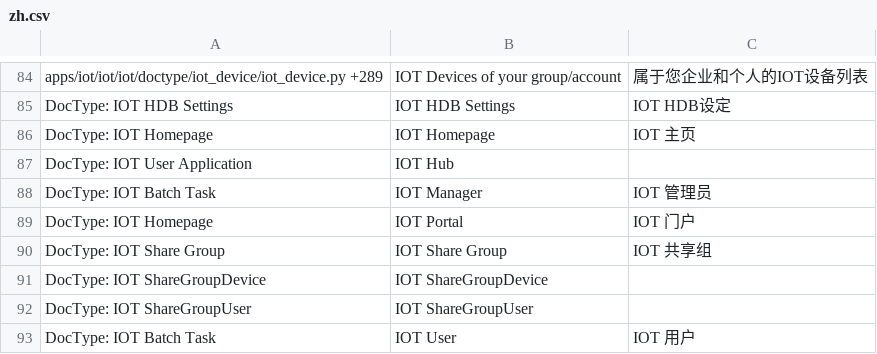
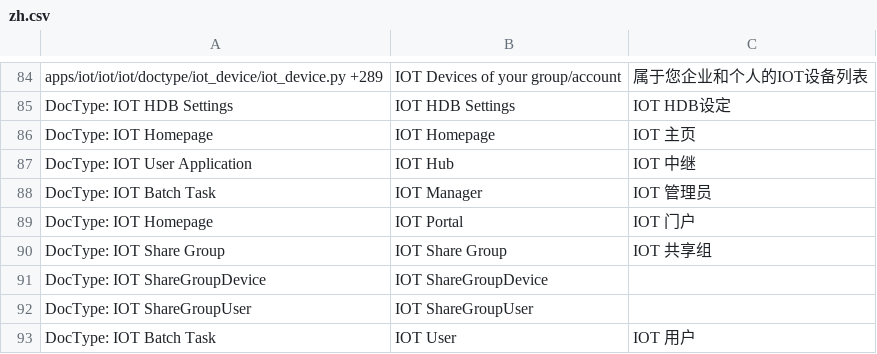
Before and after one commit to srdgame/frappe_iot, a CSV file: iot/translations/zh.csv, drawn as a sheet; only a part is shown, gaps mark what is left out.

Commit message:
i18n updates

```diff
--- a/iot/translations/zh.csv
+++ b/iot/translations/zh.csv
@@ -86,3 +86,3 @@ DocType: IOT HDB Settings,IOT HDB Settings,IOT HDB设定
 DocType: IOT Homepage,IOT Homepage,IOT 主页
-DocType: IOT User Application,IOT Hub,
+DocType: IOT User Application,IOT Hub,IOT 中继
 DocType: IOT Batch Task,IOT Manager,IOT 管理员
```
